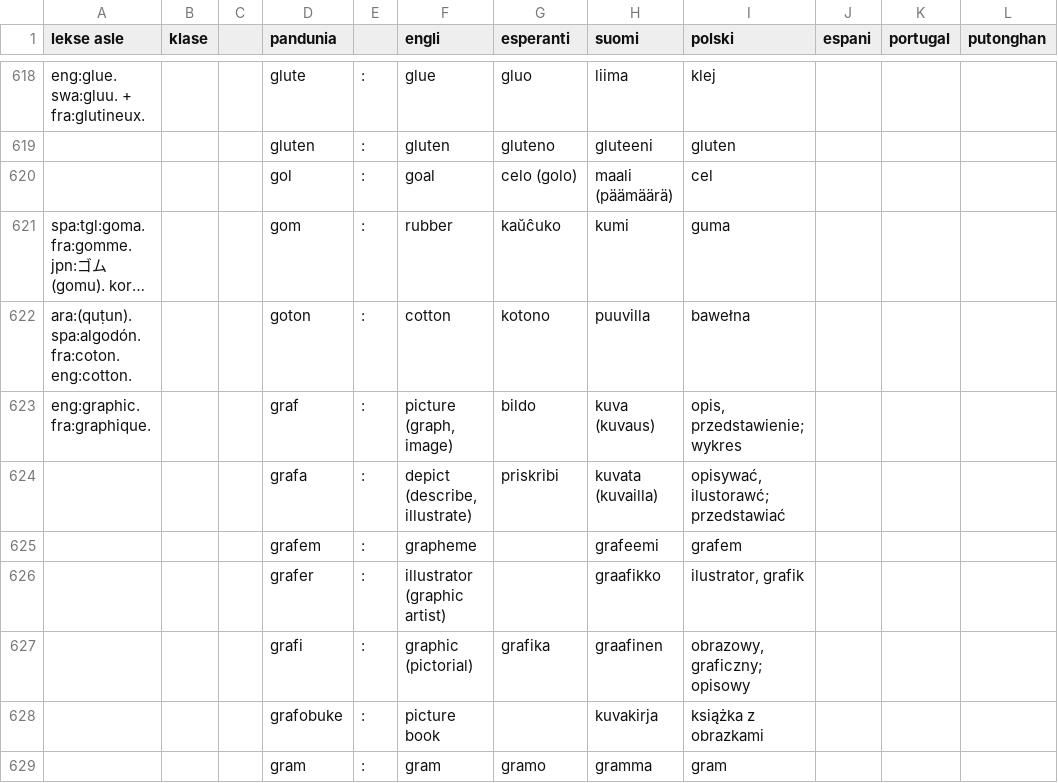
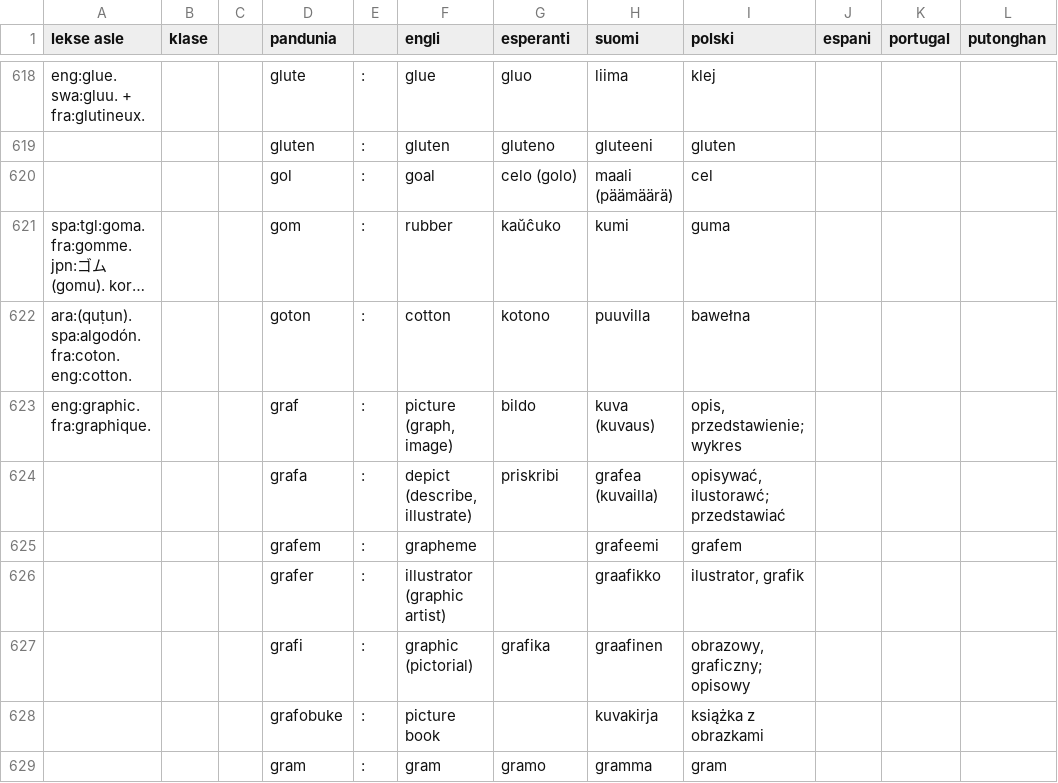
Before and after one commit to barumau/pandunia, a TSV file: pandunia-lekse.tsv, drawn as a sheet; only a part is shown, gaps mark what is left out; long unchanged cells end in …; the diff names each change by its address in the sheet, - before the commit and + after, or states it on an @@ line.

Commit message:
uza panduni lekse grafe na loke du suomi lekse kuvat

```diff
--- a/pandunia-lekse.tsv
+++ b/pandunia-lekse.tsv
-H624 (suomi): kuvata (kuvailla)
+H624 (suomi): grafea (kuvailla)
```
Also changed, not shown: 16 other files.
